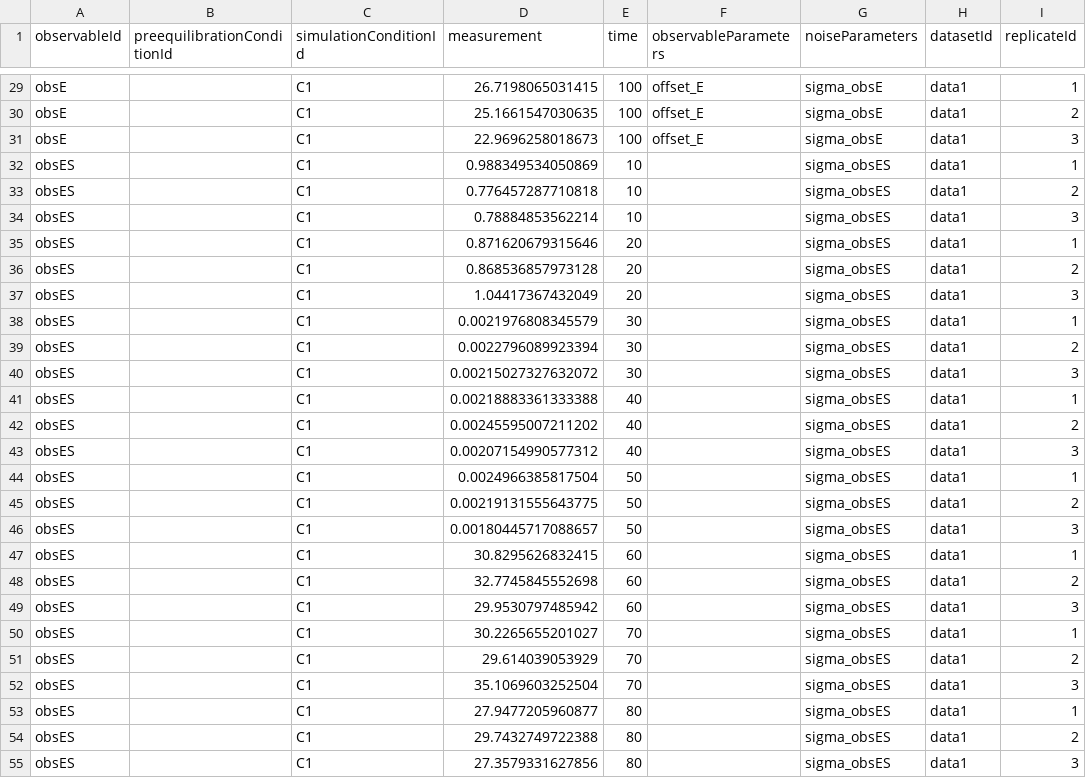
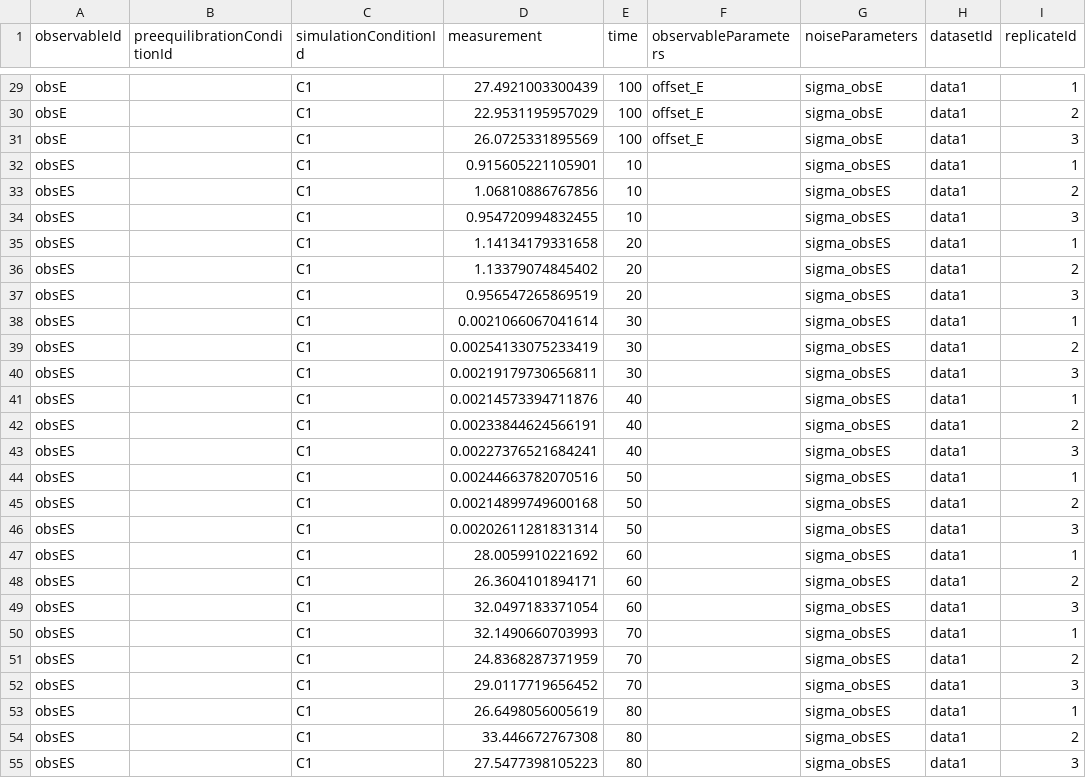
Before and after one commit to dlill/petab, a TSV file: inst/petabExamples/08-EnzymeKinetics-Events/petab/measurementData_petab.tsv, drawn as a sheet; only a part is shown, gaps mark what is left out; the diff covers the shown part only; the diff names each change by its address in the sheet, - before the commit and + after, or states it on an @@ line.

```diff
--- a/inst/petabExamples/08-EnzymeKinetics-Events/petab/measurementData_petab.tsv
+++ b/inst/petabExamples/08-EnzymeKinetics-Events/petab/measurementData_petab.tsv
-D29 (measurement): 26.7198065031415
+D29 (measurement): 27.4921003300439
-D30 (measurement): 25.1661547030635
+D30 (measurement): 22.9531195957029
-D31 (measurement): 22.9696258018673
+D31 (measurement): 26.0725331895569
-D32 (measurement): 0.988349534050869
+D32 (measurement): 0.915605221105901
-D33 (measurement): 0.776457287710818
+D33 (measurement): 1.06810886767856
-D34 (measurement): 0.78884853562214
+D34 (measurement): 0.954720994832455
-D35 (measurement): 0.871620679315646
+D35 (measurement): 1.14134179331658
-D36 (measurement): 0.868536857973128
+D36 (measurement): 1.13379074845402
-D37 (measurement): 1.04417367432049
+D37 (measurement): 0.956547265869519
-D38 (measurement): 0.0021976808345579
+D38 (measurement): 0.0021066067041614
-D39 (measurement): 0.0022796089923394
+D39 (measurement): 0.00254133075233419
-D40 (measurement): 0.00215027327632072
+D40 (measurement): 0.00219179730656811
-D41 (measurement): 0.00218883361333388
+D41 (measurement): 0.00214573394711876
-D42 (measurement): 0.00245595007211202
+D42 (measurement): 0.00233844624566191
-D43 (measurement): 0.00207154990577312
+D43 (measurement): 0.00227376521684241
-D44 (measurement): 0.0024966385817504
+D44 (measurement): 0.00244663782070516
-D45 (measurement): 0.00219131555643775
+D45 (measurement): 0.00214899749600168
-D46 (measurement): 0.00180445717088657
+D46 (measurement): 0.00202611281831314
-D47 (measurement): 30.8295626832415
+D47 (measurement): 28.0059910221692
-D48 (measurement): 32.7745845552698
+D48 (measurement): 26.3604101894171
-D49 (measurement): 29.9530797485942
+D49 (measurement): 32.0497183371054
-D50 (measurement): 30.2265655201027
+D50 (measurement): 32.1490660703993
-D51 (measurement): 29.614039053929
+D51 (measurement): 24.8368287371959
-D52 (measurement): 35.1069603252504
+D52 (measurement): 29.0117719656452
-D53 (measurement): 27.9477205960877
+D53 (measurement): 26.6498056005619
-D54 (measurement): 29.7432749722388
+D54 (measurement): 33.446672767308
-D55 (measurement): 27.3579331627856
+D55 (measurement): 27.5477398105223
```
Also changed, not shown: 93 edited cells elsewhere in this file, inst/petabExamples/08-EnzymeKinetics-Events/petab/parameters_petab.tsv, 33 other files.
